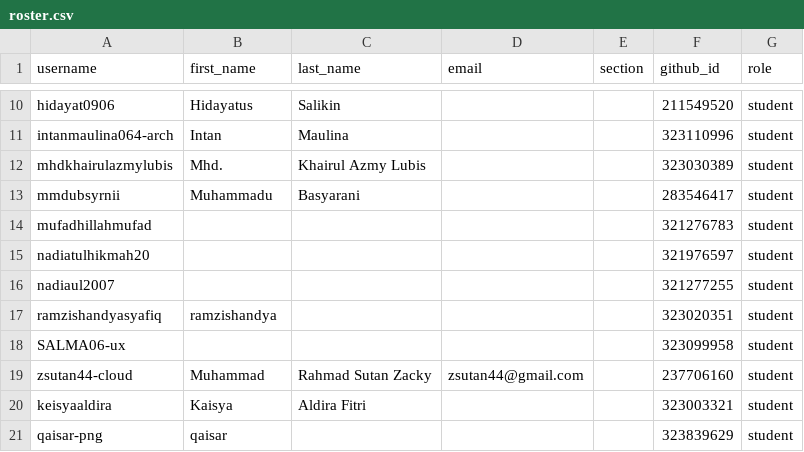
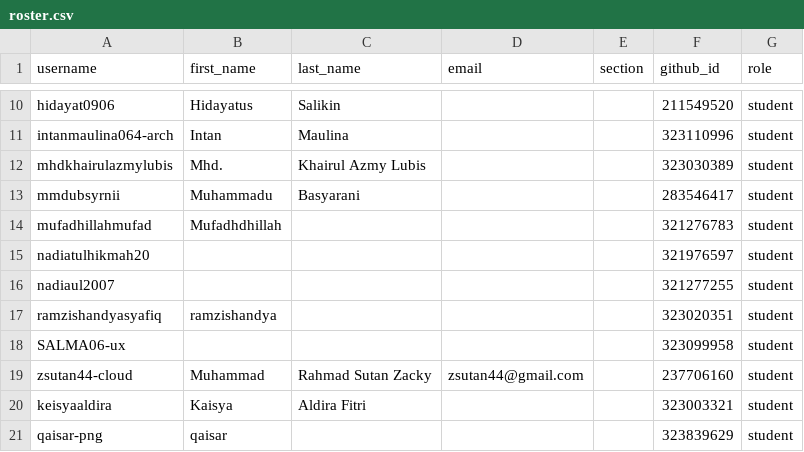
Before and after one commit to tik-pnl/classroom50, a CSV file: 2025-trkj-2c/roster.csv, drawn as a sheet; only a part is shown, gaps mark what is left out.

Commit message:
[Classroom 50] Edit student: 2025-trkj-2c/mufadhillahmufad

```diff
--- a/2025-trkj-2c/roster.csv
+++ b/2025-trkj-2c/roster.csv
@@ -13,3 +13,3 @@ mhdkhairulazmylubis,Mhd.,Khairul Azmy Lubis,,,323030389,student
 mmdubsyrnii,Muhammadu,Basyarani,,,283546417,student
-mufadhillahmufad,,,,,321276783,student
+mufadhillahmufad,Mufadhdhillah,,,,321276783,student
 nadiatulhikmah20,,,,,321976597,student
```
